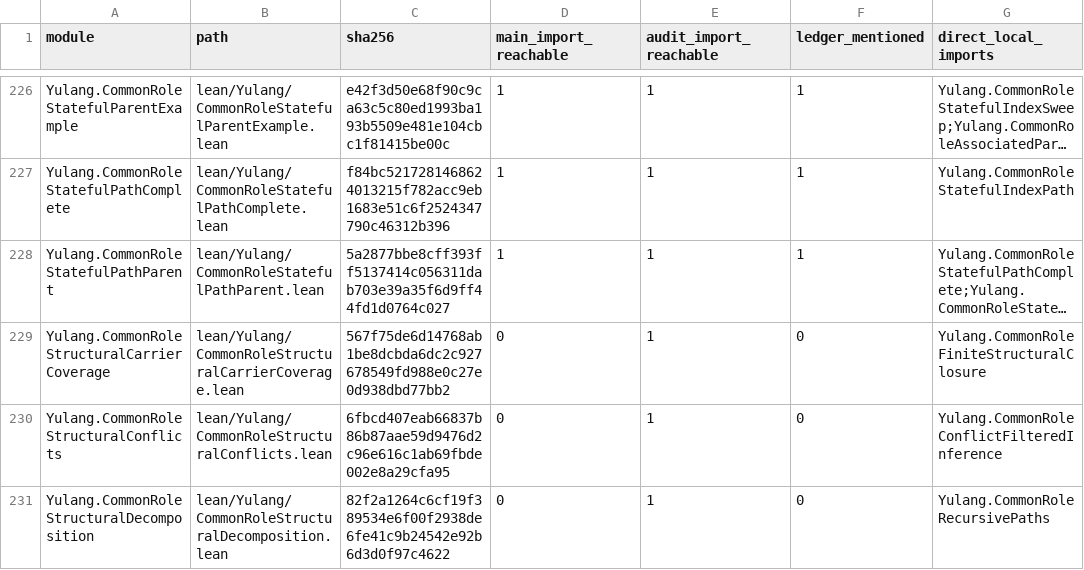
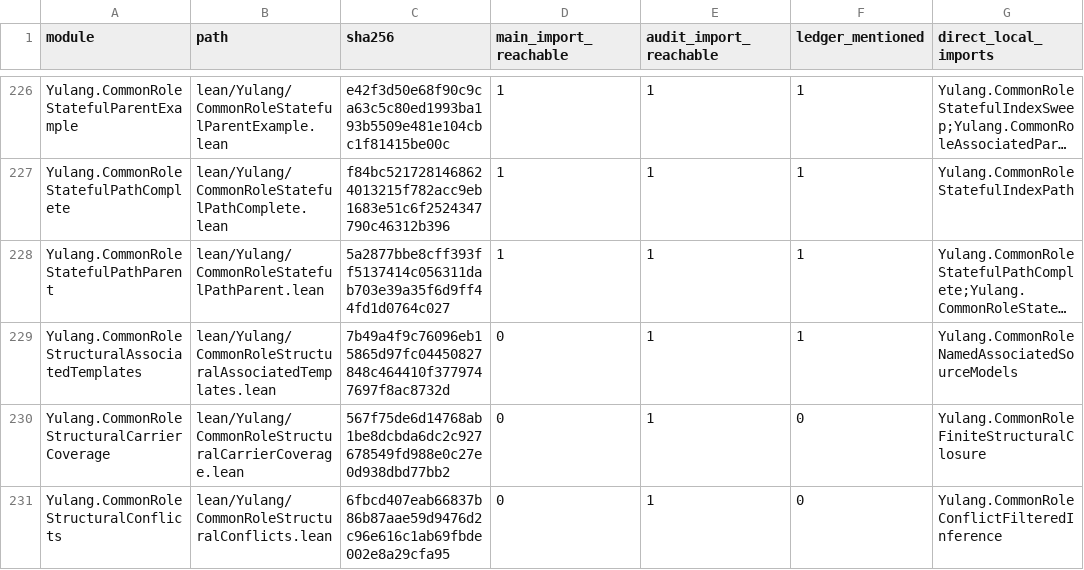
Before and after one commit to momota1029/yulang, a TSV file: notes/design/2026-11-10-boundary-input-coverage.tsv, drawn as a sheet; only a part is shown, gaps mark what is left out; the shorter side is filled out with more unchanged rows; long unchanged cells end in …; the diff names each change by its address in the sheet, - before the commit and + after, or states it on an @@ line.

Commit message:
Recover cycle78: structural associated templates and independent source exactness

```diff
--- a/notes/design/2026-11-10-boundary-input-coverage.tsv
+++ b/notes/design/2026-11-10-boundary-input-coverage.tsv
+row 229: Yulang.CommonRoleStructuralAssociatedTemplates | lean/Yulang/CommonRoleStructuralAssociatedTemplates.lean | 7b49a4f9c76096eb15865d97fc04450827848c464410f3779747697f8ac8732d | 0 | 1 | 1 | Yulang.CommonRoleNamedAssociatedSourceModels
```
Also changed, not shown: 8 other files.
